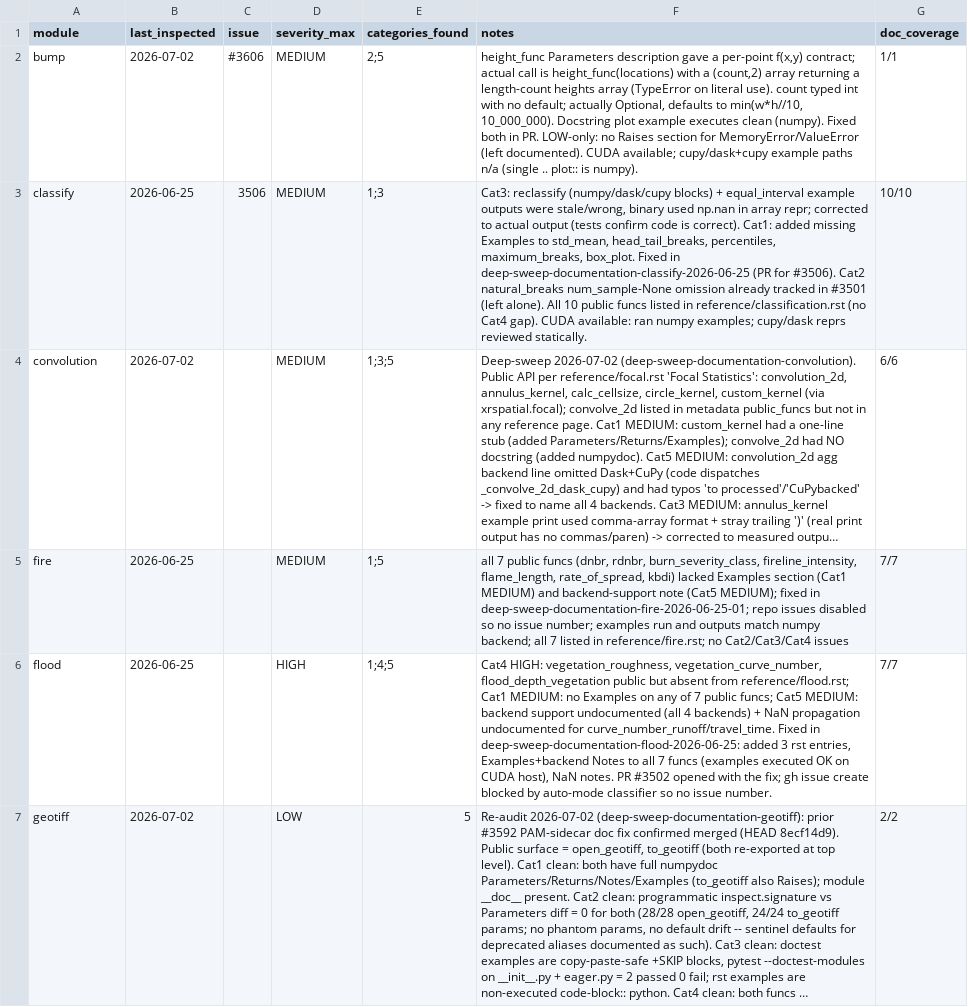
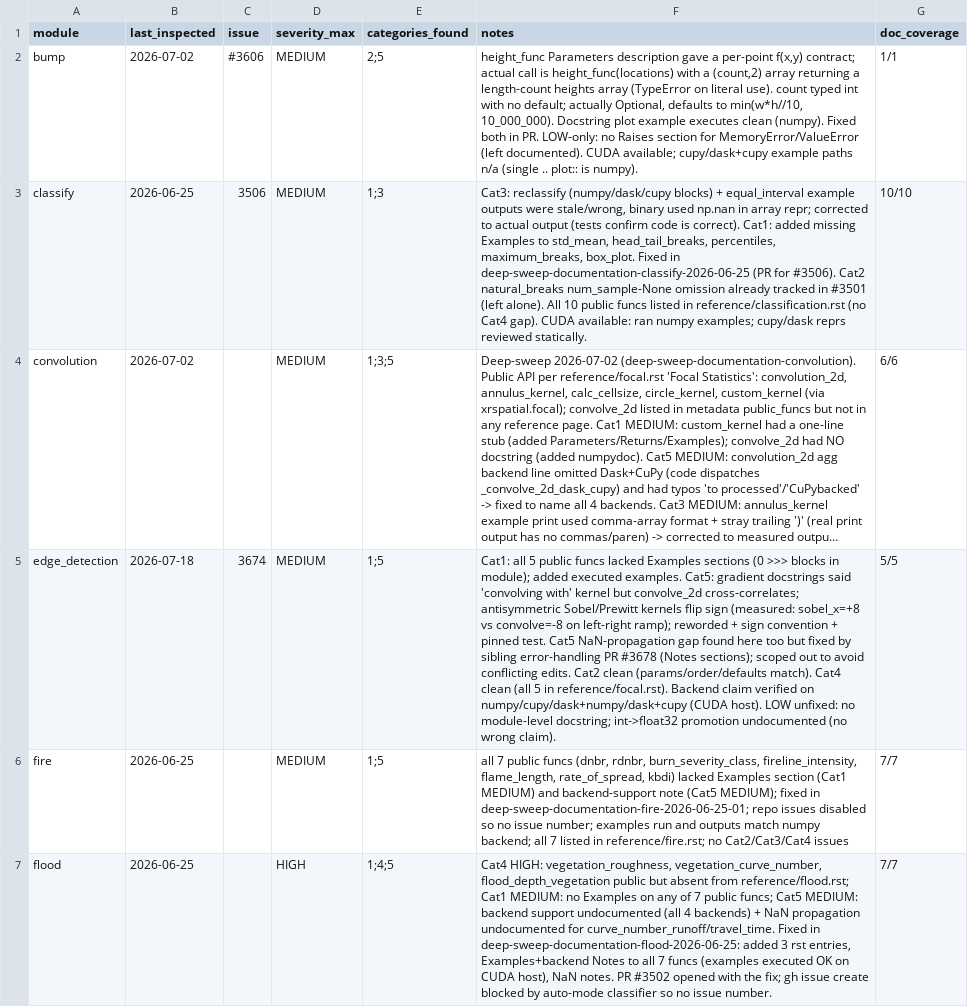
Before and after one commit to makepath/xarray-spatial, a CSV file: .claude/sweep-documentation-state.csv, drawn as a sheet; only a part is shown; the shorter side is filled out with more unchanged rows; long unchanged cells end in …; the diff names each change by its address in the sheet, - before the commit and + after, or states it on an @@ line.

Commit message:
Update documentation sweep state for edge_detection (#3674)

```diff
--- a/.claude/sweep-documentation-state.csv
+++ b/.claude/sweep-documentation-state.csv
+row 5: edge_detection | 2026-07-18 | 3674 | MEDIUM | 1;5 | Cat1: all 5 public funcs lacked Examples sections (0 >>> blocks in module); added executed examples. Cat5: gradient docstrings said 'convolving with' kernel but convolve_2d cross-correlates; antisymmetric Sobel/Prewitt kernels flip sign (measured: sobel_x=+8 vs convolve=-8 on left-right ramp); reworded + sign convention + pinned test. Cat5 NaN-propagation gap found here too but fixed by sibling error-handling PR #3678 (Notes sections); scoped out to avoid conflicting edits. Cat2 clean (params/order/defaults match). Cat4 clean (all 5 in reference/focal.rst). Backend claim verified on numpy/cupy/dask+numpy/dask+cupy (CUDA host). LOW unfixed: no module-level docstring; int->float32 promotion undocumented (no wrong claim). | 5/5
```
